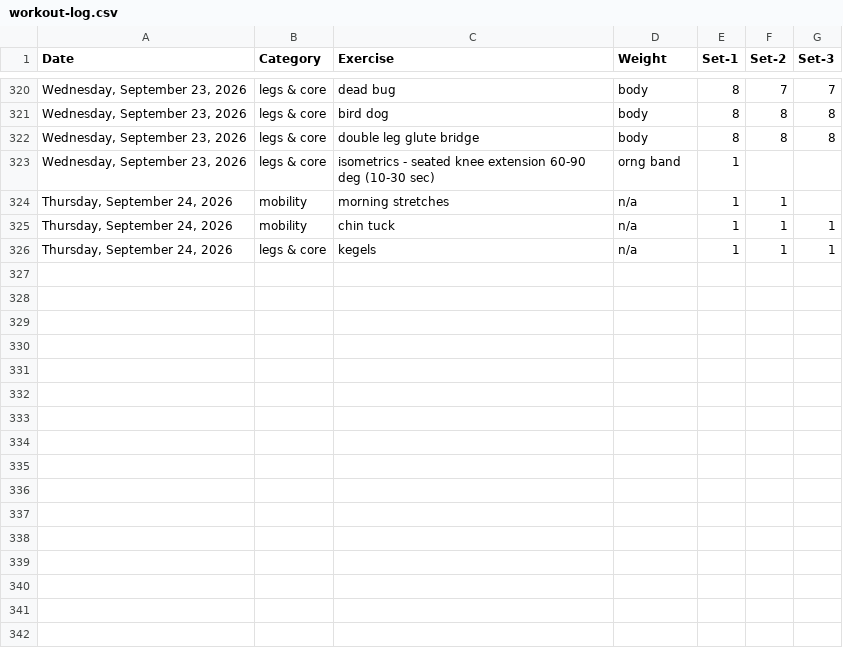
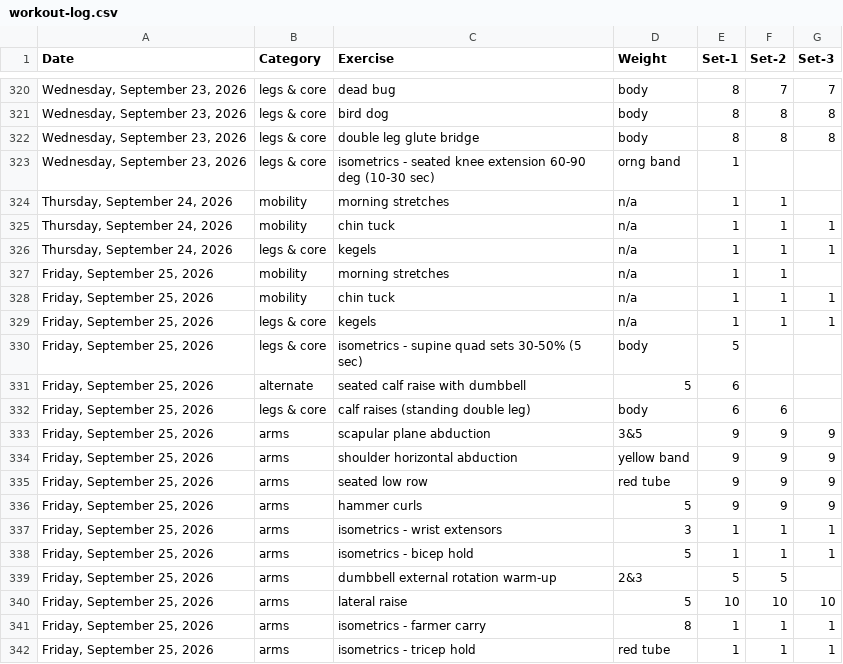
Before and after one commit to bcdatavis/fitness-tracker, a CSV file: log/workout-log.csv, drawn as a sheet; only a part is shown, gaps mark what is left out; the diff names each change by its address in the sheet, - before the commit and + after, or states it on an @@ line.

Commit message:
Workout Log Friday, September 25, 2026

```diff
--- a/log/workout-log.csv
+++ b/log/workout-log.csv
+row 327: Friday, September 25, 2026 | mobility | morning stretches | n/a | 1 | 1
+row 328: Friday, September 25, 2026 | mobility | chin tuck | n/a | 1 | 1 | 1
+row 329: Friday, September 25, 2026 | legs & core | kegels | n/a | 1 | 1 | 1
+row 330: Friday, September 25, 2026 | legs & core | isometrics - supine quad sets 30-50% (5 sec) | body | 5
+row 331: Friday, September 25, 2026 | alternate | seated calf raise with dumbbell | 5 | 6
+row 332: Friday, September 25, 2026 | legs & core | calf raises (standing double leg) | body | 6 | 6
+row 333: Friday, September 25, 2026 | arms | scapular plane abduction | 3&5 | 9 | 9 | 9
+row 334: Friday, September 25, 2026 | arms | shoulder horizontal abduction | yellow band | 9 | 9 | 9
+row 335: Friday, September 25, 2026 | arms | seated low row | red tube | 9 | 9 | 9
+row 336: Friday, September 25, 2026 | arms | hammer curls | 5 | 9 | 9 | 9
+row 337: Friday, September 25, 2026 | arms | isometrics - wrist extensors | 3 | 1 | 1 | 1
+row 338: Friday, September 25, 2026 | arms | isometrics - bicep hold | 5 | 1 | 1 | 1
+row 339: Friday, September 25, 2026 | arms | dumbbell external rotation warm-up | 2&3 | 5 | 5
+row 340: Friday, September 25, 2026 | arms | lateral raise | 5 | 10 | 10 | 10
+row 341: Friday, September 25, 2026 | arms | isometrics - farmer carry | 8 | 1 | 1 | 1
+row 342: Friday, September 25, 2026 | arms | isometrics - tricep hold | red tube | 1 | 1 | 1
```
